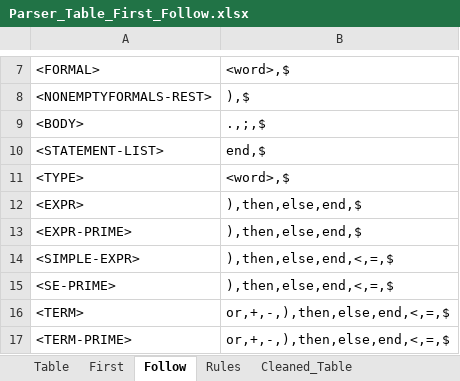
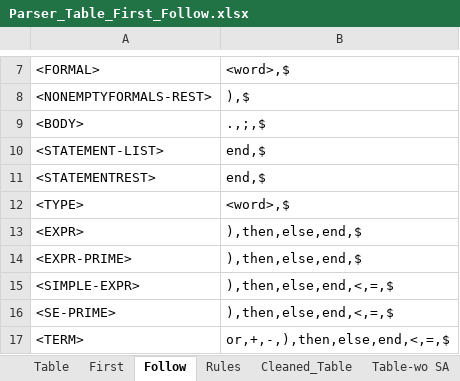
Before and after one commit to ryanholzapfel/FlairCompiler, an Excel workbook: doc/Parser_Table_First_Follow.xlsx, sheet Follow, drawn as a sheet; only a part is shown, gaps mark what is left out; the shorter side is filled out with more unchanged rows; values as stored, in another font and other column widths than the file's, no borders; charts and pictures not drawn; the diff names each change by its address in the sheet, - before the commit and + after, or states it on an @@ line.

Commit message:
Replace Parser_Table_First_Follow.xlsx

```diff
--- a/doc/Parser_Table_First_Follow.xlsx (sheet Follow)
+++ b/doc/Parser_Table_First_Follow.xlsx (sheet Follow)
+row 11: <STATEMENTREST> | end,$
```
Also changed, not shown: sheet Table-wo SA, sheet First, sheet Cleaned_Table, other sheet tabs, charts or pictures.
